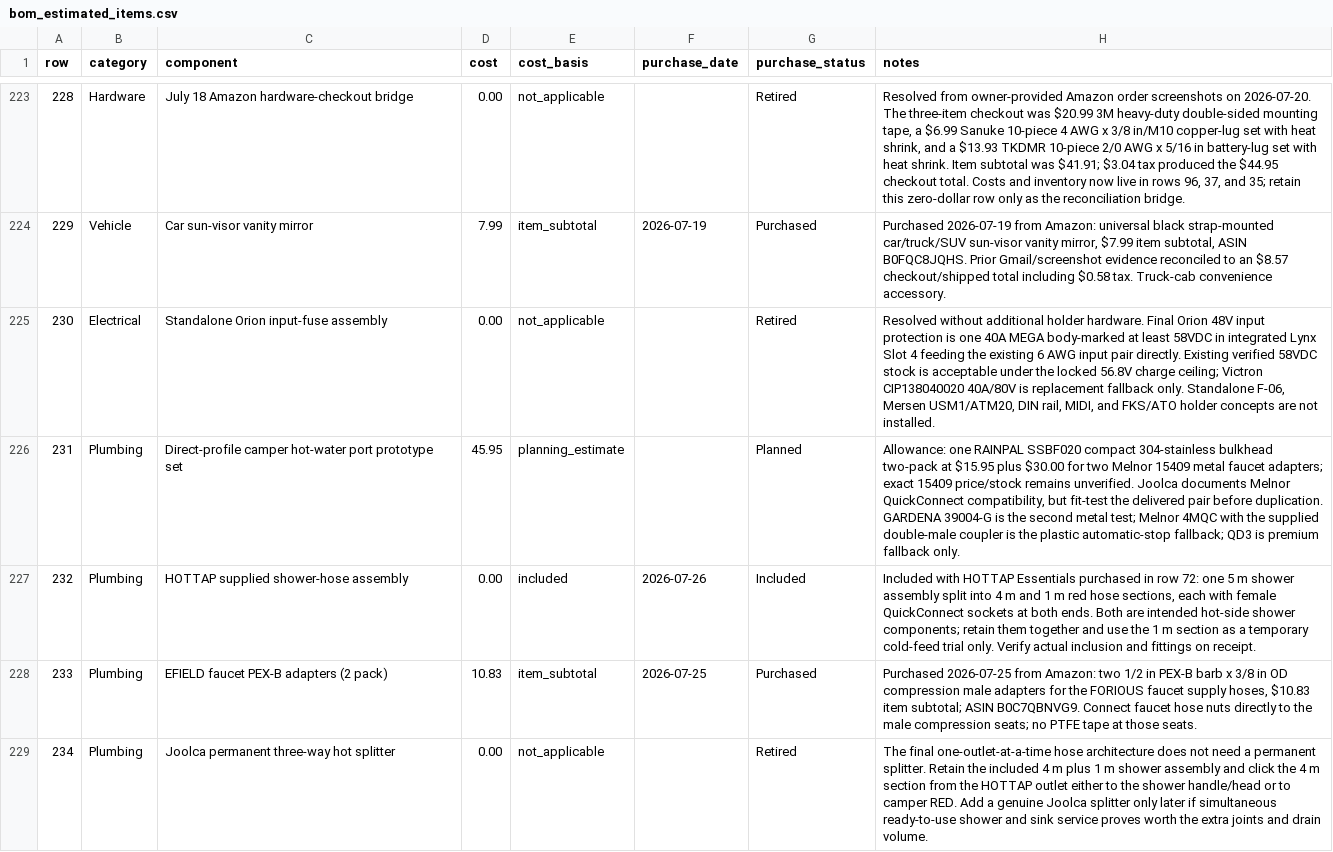
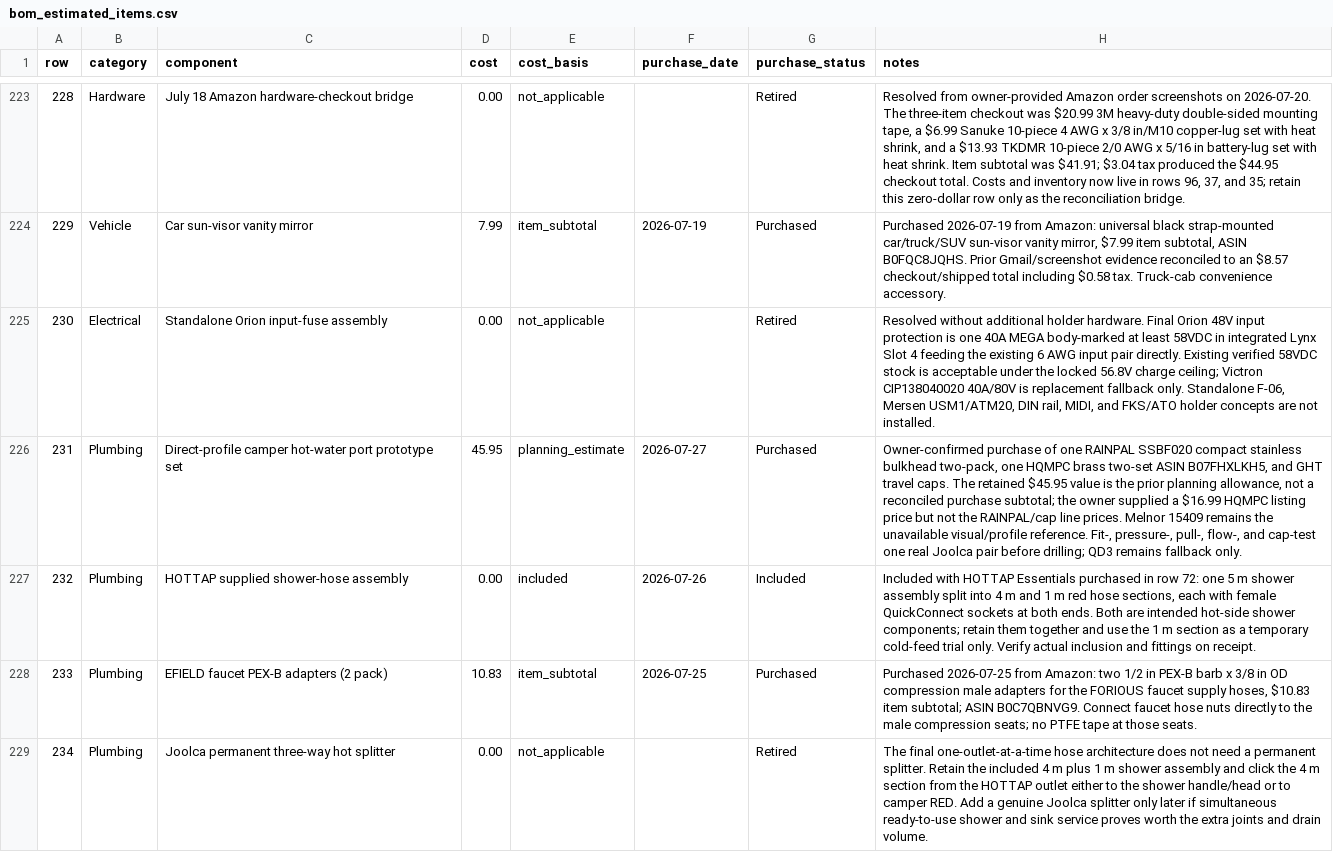
Before and after one commit to DataDaneDev/HiatusBuild, a CSV file: bom/bom_estimated_items.csv, drawn as a sheet; only a part is shown, gaps mark what is left out; the diff covers the shown part only; the diff names each change by its address in the sheet, - before the commit and + after, or states it on an @@ line.

```diff
--- a/bom/bom_estimated_items.csv
+++ b/bom/bom_estimated_items.csv
-F226 (purchase_date): (empty)
+F226 (purchase_date): 2026-07-27
-G226 (purchase_status): Planned
+G226 (purchase_status): Purchased
-H226 (notes): Allowance: one RAINPAL SSBF020 compact 304-stainless bulkhead two-pack at $15.95 plus $30.00 for two Melnor 15409 metal faucet adapters; exact 15409 price/stock remains unverified. Joolca documents Melnor QuickConnect compatibility, but fit-test the delivered pair before duplication. GARDENA 39004-G is the second metal test; Melnor 4MQC with the supplied double-male coupler is the plastic automatic-stop fallback; QD3 is premium fallback only.
+H226 (notes): Owner-confirmed purchase of one RAINPAL SSBF020 compact stainless bulkhead two-pack, one HQMPC brass two-set ASIN B07FHXLKH5, and GHT travel caps. The retained $45.95 value is the prior planning allowance, not a reconciled purchase subtotal; the owner supplied a $16.99 HQMPC listing price but not the RAINPAL/cap line prices. Melnor 15409 remains the unavailable visual/profile reference. Fit-, pressure-, pull-, flow-, and cap-test one real Joolca pair before drilling; QD3 remains fallback only.
```
Also changed, not shown: 2 added rows and 1 edited cell elsewhere in this file, 5 other files.
